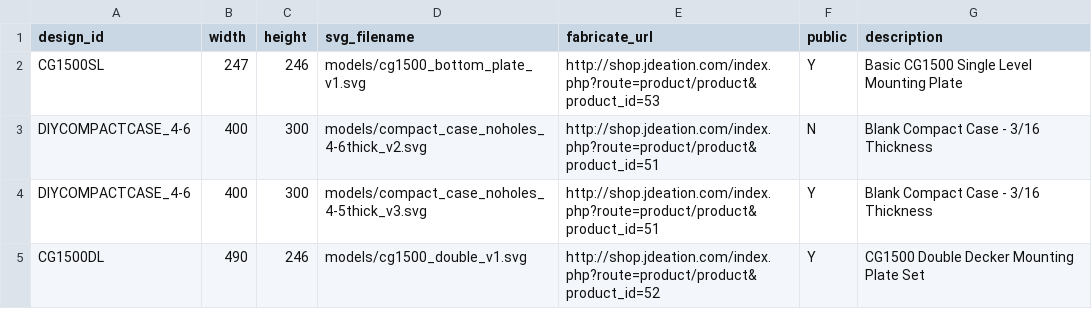
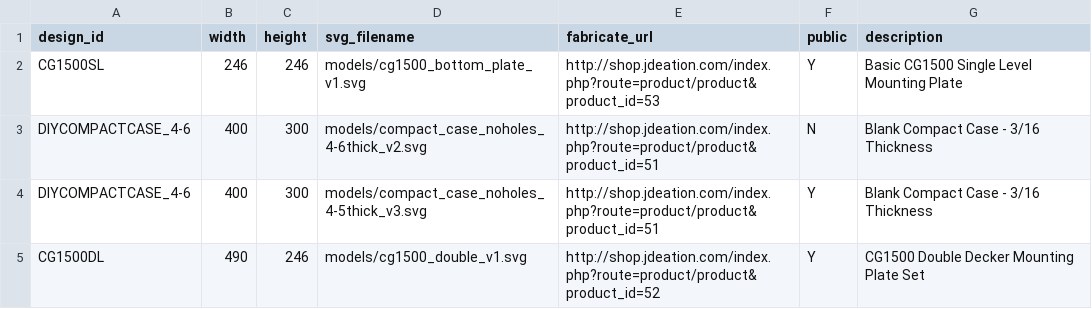
Before and after one commit to jchancel/jdeation-designer, a CSV file: jdeation_model_list.csv, drawn as a sheet.

```diff
--- a/jdeation_model_list.csv
+++ b/jdeation_model_list.csv
@@ -1,3 +1,3 @@
 design_id,width,height,svg_filename,fabricate_url,public,description
-CG1500SL,247,246,models/cg1500_bottom_plate_v1.svg,http://shop.jdeation.com/index.php?route=product/product&product_id=53,Y,Basic CG1500 Single Level Mounting Plate
+CG1500SL,246,246,models/cg1500_bottom_plate_v1.svg,http://shop.jdeation.com/index.php?route=product/product&product_id=53,Y,Basic CG1500 Single Level Mounting Plate
 DIYCOMPACTCASE_4-6,400,300,models/compact_case_noholes_4-6thick_v2.svg,http://shop.jdeation.com/index.php?route=product/product&product_id=51,N,Blank Compact Case - 3/16 Thickness
```
Also changed, not shown: 5 other files.
